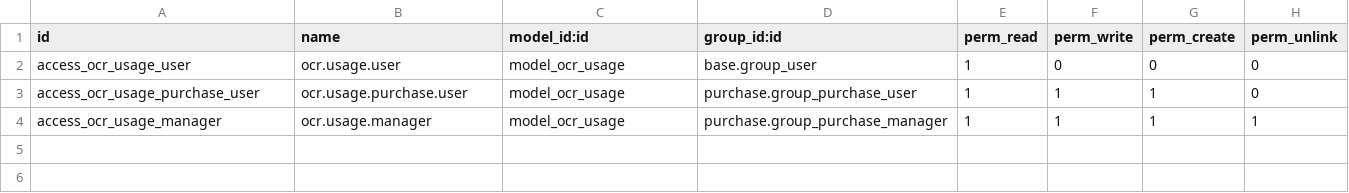
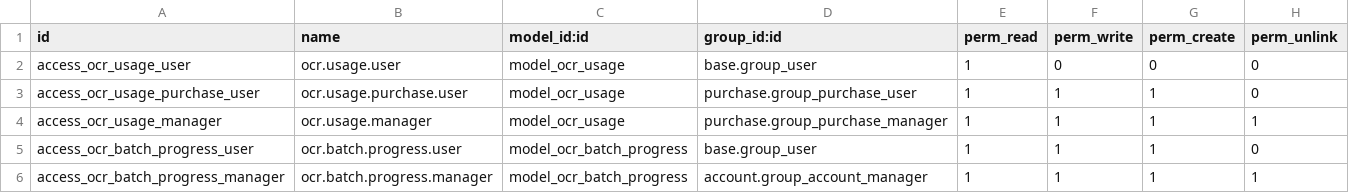
Before and after one commit to cameltravel666-crypto/seisei-odoo-addons, a CSV file: scripts/odoo_ocr_final/security/ir.model.access.csv, drawn as a sheet.

```diff
--- a/scripts/odoo_ocr_final/security/ir.model.access.csv
+++ b/scripts/odoo_ocr_final/security/ir.model.access.csv
@@ -4 +4,3 @@ access_ocr_usage_purchase_user,ocr.usage.purchase.user,model_ocr_usage,purchase.
 access_ocr_usage_manager,ocr.usage.manager,model_ocr_usage,purchase.group_purchase_manager,1,1,1,1
+access_ocr_batch_progress_user,ocr.batch.progress.user,model_ocr_batch_progress,base.group_user,1,1,1,0
+access_ocr_batch_progress_manager,ocr.batch.progress.manager,model_ocr_batch_progress,account.group_account_manager,1,1,1,1
```
Also changed, not shown: 7 other files.
